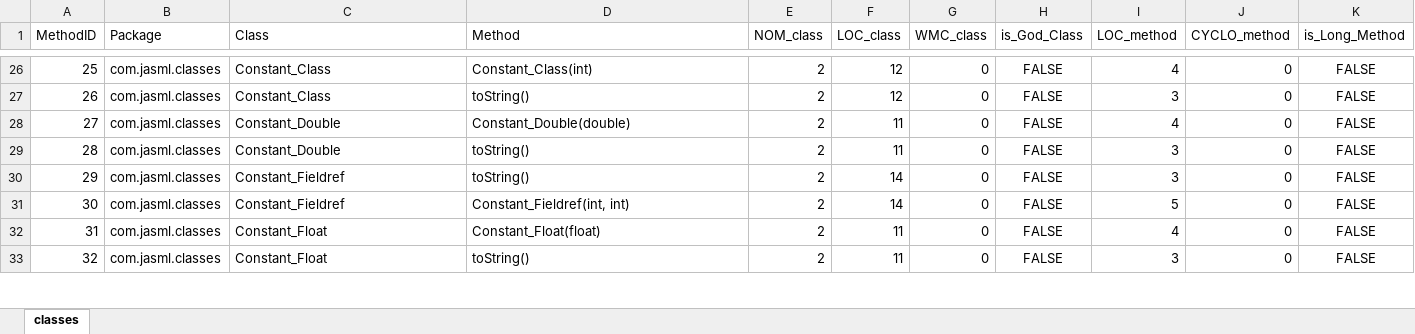
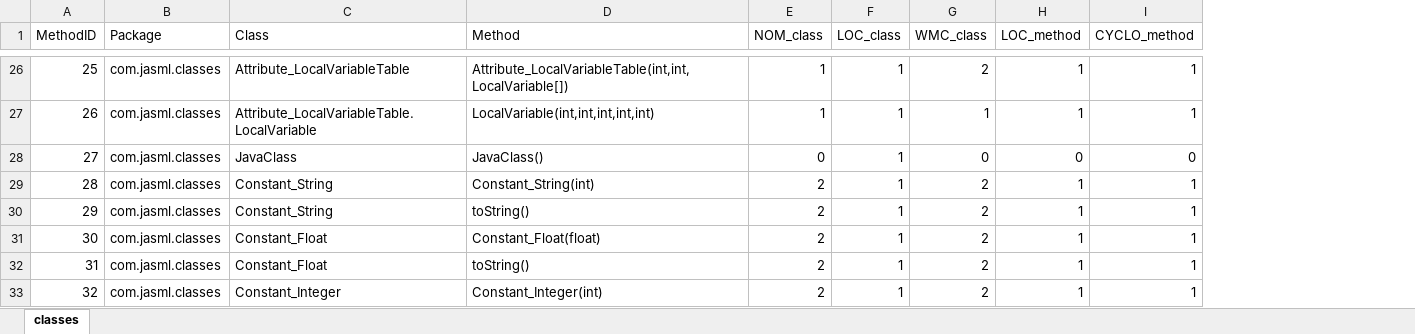
Before and after one commit to miguelchenriques/ES-2Sem-2021-Grupo2, an Excel workbook: classes_metrics.xlsx, sheet classes, drawn as a sheet; only a part is shown, gaps mark what is left out; values as stored, in another font and other column widths than the file's, no borders; removed rows and columns are numbered as before the commit, all else as after; the diff covers the shown part only; the diff names each change by its address in the sheet, - before the commit and + after, or states it on an @@ line.

```diff
--- a/classes_metrics.xlsx (sheet classes)
+++ b/classes_metrics.xlsx (sheet classes)
-column H (is_God_Class), rows 26-33: all FALSE
-column K (is_Long_Method), rows 26-33: all FALSE
-C26 (Class): Constant_Class
+C26 (Class): Attribute_LocalVariableTable
-D26 (Method): Constant_Class(int)
+D26 (Method): Attribute_LocalVariableTable(int,int,LocalVariable[])
-E26:E27 (NOM_class): 2
+E26:E27 (NOM_class): 1
-F26:F27 (LOC_class): 12
+F26:F27 (LOC_class): 1
-G26 (WMC_class): 0
+G26 (WMC_class): 2
-H26 (LOC_method): 4
+H26 (LOC_method): 1
-I26:I27 (CYCLO_method): 0
+I26:I27 (CYCLO_method): 1
-C27 (Class): Constant_Class
+C27 (Class): Attribute_LocalVariableTable.LocalVariable
-D27 (Method): toString()
+D27 (Method): LocalVariable(int,int,int,int,int)
-G27 (WMC_class): 0
+G27 (WMC_class): 1
-H27 (LOC_method): 3
+H27 (LOC_method): 1
-C28 (Class): Constant_Double
+C28 (Class): JavaClass
-D28 (Method): Constant_Double(double)
+D28 (Method): JavaClass()
-E28 (NOM_class): 2
+E28 (NOM_class): 0
-F28:F29 (LOC_class): 11
+F28:F29 (LOC_class): 1
-H28 (LOC_method): 4
+H28 (LOC_method): 0
-C29 (Class): Constant_Double
+C29 (Class): Constant_String
-D29 (Method): toString()
+D29 (Method): Constant_String(int)
-G29:G33 (WMC_class): 0
+G29:G33 (WMC_class): 2
-H29:H30 (LOC_method): 3
+H29:H30 (LOC_method): 1
-I29:I33 (CYCLO_method): 0
+I29:I33 (CYCLO_method): 1
-C30 (Class): Constant_Fieldref
+C30 (Class): Constant_String
-F30:F31 (LOC_class): 14
+F30:F31 (LOC_class): 1
-C31 (Class): Constant_Fieldref
+C31 (Class): Constant_Float
-D31 (Method): Constant_Fieldref(int, int)
+D31 (Method): Constant_Float(float)
-H31 (LOC_method): 5
+H31 (LOC_method): 1
-D32 (Method): Constant_Float(float)
+D32 (Method): toString()
-F32:F33 (LOC_class): 11
+F32:F33 (LOC_class): 1
-H32 (LOC_method): 4
+H32 (LOC_method): 1
-C33 (Class): Constant_Float
+C33 (Class): Constant_Integer
-D33 (Method): toString()
+D33 (Method): Constant_Integer(int)
-H33 (LOC_method): 3
+H33 (LOC_method): 1
```
Also changed, not shown: 274 edited cells elsewhere in this sheet, 8 other files.
